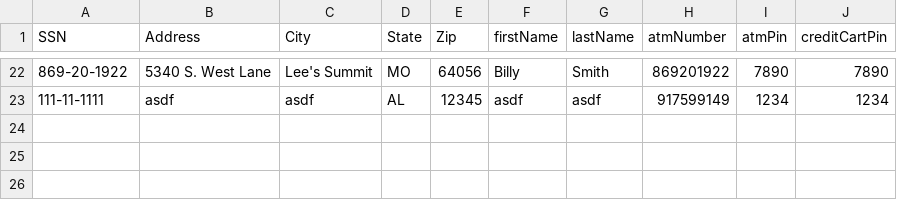
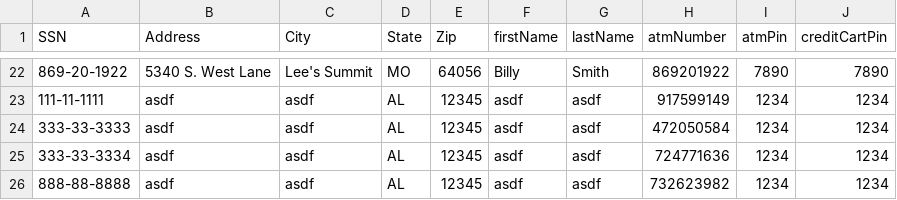
Before and after one commit to jstevenson7/BankingSystem, a CSV file: src/customers.csv, drawn as a sheet; only a part is shown, gaps mark what is left out; the diff names each change by its address in the sheet, - before the commit and + after, or states it on an @@ line.

```diff
--- a/src/customers.csv
+++ b/src/customers.csv
+row 24: 333-33-3333 | asdf | asdf | AL | 12345 | asdf | asdf | 472050584 | 1234 | 1234
+row 25: 333-33-3334 | asdf | asdf | AL | 12345 | asdf | asdf | 724771636 | 1234 | 1234
+row 26: 888-88-8888 | asdf | asdf | AL | 12345 | asdf | asdf | 732623982 | 1234 | 1234
```
Also changed, not shown: src/checking.csv, src/savings.csv, 7 other files.
